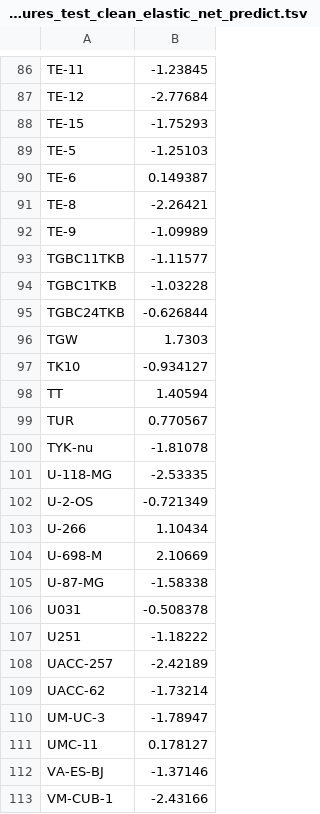
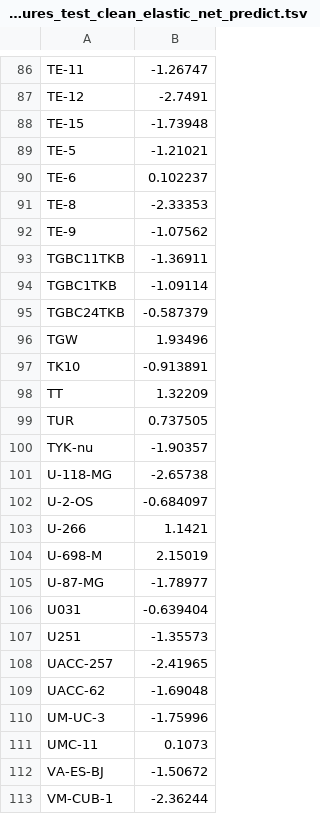
Before and after one commit to candicegjing/Phenotype_Prediction_Pipeline-1, a TSV file: data/verification/BENCHMARK_2_ElasticNet/features_test_clean_elastic_net_predict.tsv, drawn as a sheet; only a part is shown, gaps mark what is left out; the diff covers the shown part only; the diff names each change by its address in the sheet, - before the commit and + after, or states it on an @@ line.

```diff
--- a/data/verification/BENCHMARK_2_ElasticNet/features_test_clean_elastic_net_predict.tsv
+++ b/data/verification/BENCHMARK_2_ElasticNet/features_test_clean_elastic_net_predict.tsv
-B86: -1.23845
+B86: -1.26747
-B87: -2.77684
+B87: -2.7491
-B88: -1.75293
+B88: -1.73948
-B89: -1.25103
+B89: -1.21021
-B90: 0.149387
+B90: 0.102237
-B91: -2.26421
+B91: -2.33353
-B92: -1.09989
+B92: -1.07562
-B93: -1.11577
+B93: -1.36911
-B94: -1.03228
+B94: -1.09114
-B95: -0.626844
+B95: -0.587379
-B96: 1.7303
+B96: 1.93496
-B97: -0.934127
+B97: -0.913891
-B98: 1.40594
+B98: 1.32209
-B99: 0.770567
+B99: 0.737505
-B100: -1.81078
+B100: -1.90357
-B101: -2.53335
+B101: -2.65738
-B102: -0.721349
+B102: -0.684097
-B103: 1.10434
+B103: 1.1421
-B104: 2.10669
+B104: 2.15019
-B105: -1.58338
+B105: -1.78977
-B106: -0.508378
+B106: -0.639404
-B107: -1.18222
+B107: -1.35573
-B108: -2.42189
+B108: -2.41965
-B109: -1.73214
+B109: -1.69048
-B110: -1.78947
+B110: -1.75996
-B111: 0.178127
+B111: 0.1073
-B112: -1.37146
+B112: -1.50672
-B113: -2.43166
+B113: -2.36244
```
Also changed, not shown: 91 edited cells elsewhere in this file, data/verification/BENCHMARK_1_Lasso/features_test_clean_lasso_predict.tsv, 5 other files.
